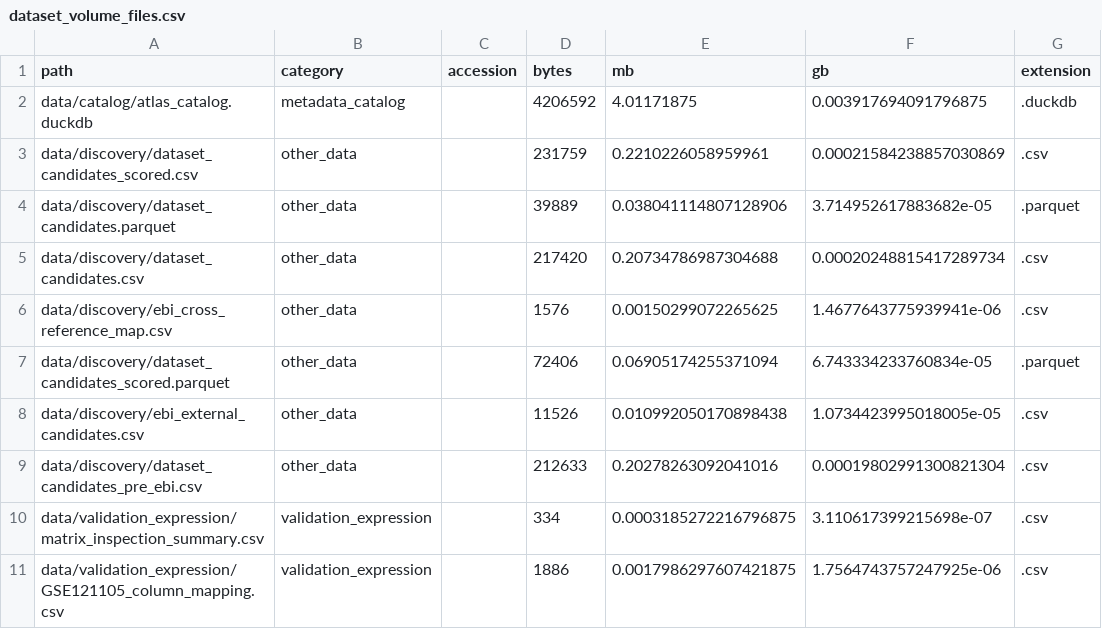
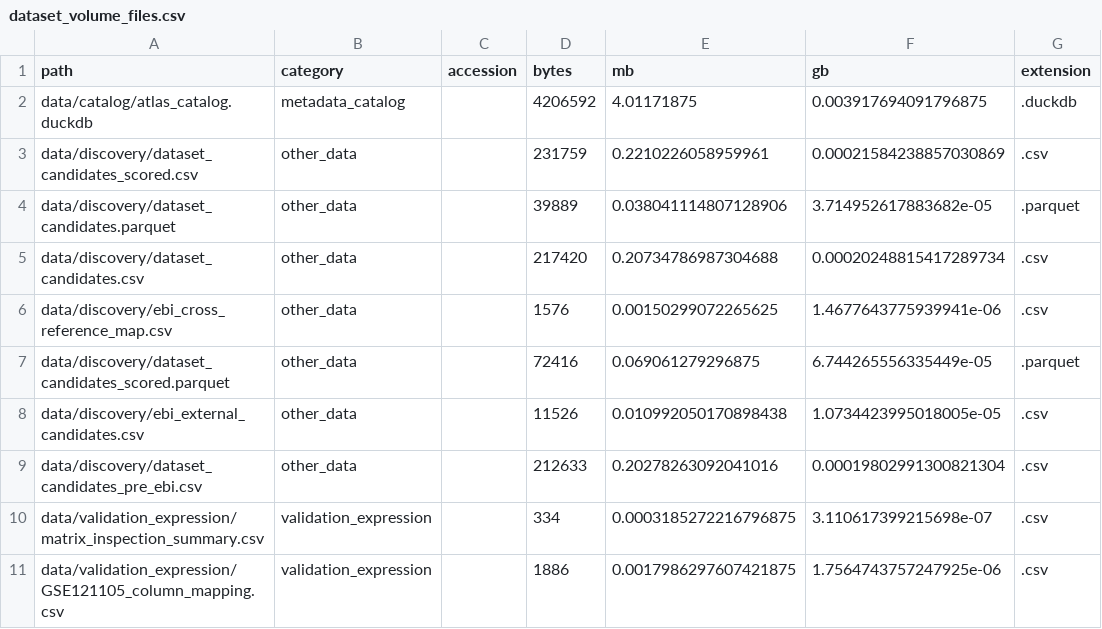
Before and after one commit to JetJustineEspanola/ATLAS-Advanced-Therapeutic-Lead-Analysis-for-Signature-Systems-, a CSV file: results/pipeline_state/dataset_volume_files.csv, drawn as a sheet; only a part is shown.

```diff
--- a/results/pipeline_state/dataset_volume_files.csv
+++ b/results/pipeline_state/dataset_volume_files.csv
@@ -6,3 +6,3 @@ data/discovery/dataset_candidates.csv,other_data,,217420,0.20734786987304688,0.0
 data/discovery/ebi_cross_reference_map.csv,other_data,,1576,0.00150299072265625,1.4677643775939941e-06,.csv
-data/discovery/dataset_candidates_scored.parquet,other_data,,72406,0.06905174255371094,6.743334233760834e-05,.parquet
+data/discovery/dataset_candidates_scored.parquet,other_data,,72416,0.069061279296875,6.744265556335449e-05,.parquet
 data/discovery/ebi_external_candidates.csv,other_data,,11526,0.010992050170898438,1.0734423995018005e-05,.csv
```
Also changed, not shown: data/discovery/dataset_candidates.csv, data/discovery/dataset_candidates_scored.csv, 11 other files.
